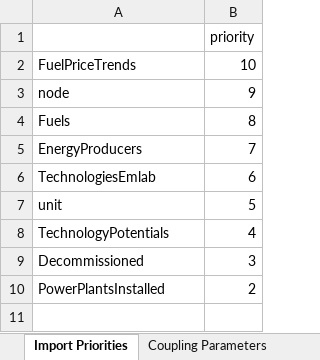
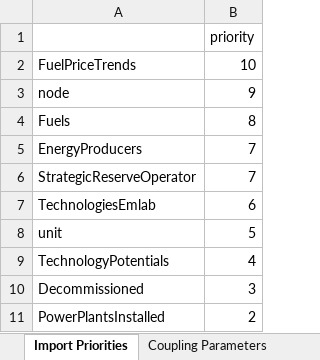
Before and after one commit to TradeRES/toolbox-amiris-emlab, an Excel workbook: data/Coupling Config.xlsx, sheet Import Priorities, drawn as a sheet; values as stored, in another font and other column widths than the file's, no borders; the diff names each change by its address in the sheet, - before the commit and + after, or states it on an @@ line.

```diff
--- a/data/Coupling Config.xlsx (sheet Import Priorities)
+++ b/data/Coupling Config.xlsx (sheet Import Priorities)
+row 6: StrategicReserveOperator | 7
```
Also changed, not shown: other sheet tabs, 9 other files.
